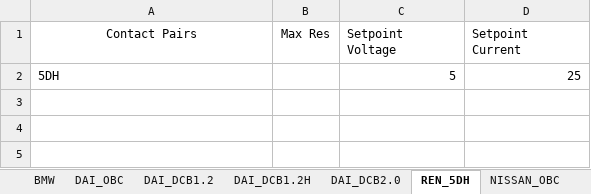
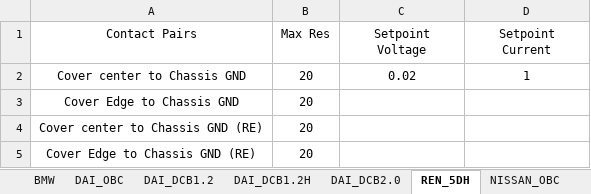
Before and after one commit to TOPTUBBY/CSharpe-PE, an Excel workbook: PE/ext_Resources/file/pe_database.xlsx, sheet REN_5DH, drawn as a sheet; values as stored, in another font and other column widths than the file's, no borders; removed rows and columns are numbered as before the commit, all else as after; the diff names each change by its address in the sheet, - before the commit and + after, or states it on an @@ line.

```diff
--- a/PE/ext_Resources/file/pe_database.xlsx (sheet REN_5DH)
+++ b/PE/ext_Resources/file/pe_database.xlsx (sheet REN_5DH)
-C1:D1 alignment: left
+C1:D1 alignment: center
-row 2: 5DH |  | 5 | 25
+row 2: Cover center to Chassis GND | 20 | 0.02 | 1
+row 3: Cover Edge to Chassis GND | 20
+row 4: Cover center to Chassis GND (RE) | 20
+row 5: Cover Edge to Chassis GND (RE) | 20
```
Also changed, not shown: sheet DAI_OBC, sheet DAI_DCB1.2, sheet DAI_DCB2.0, sheet BMW, sheet CUSTOM, sheet DAI_DCB1.2H, 1 more sheet, 4 other files.
